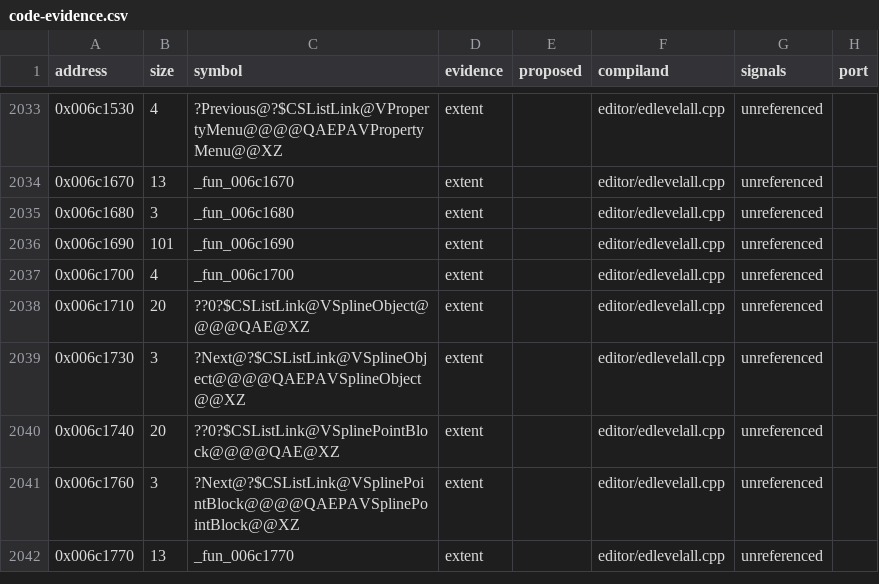
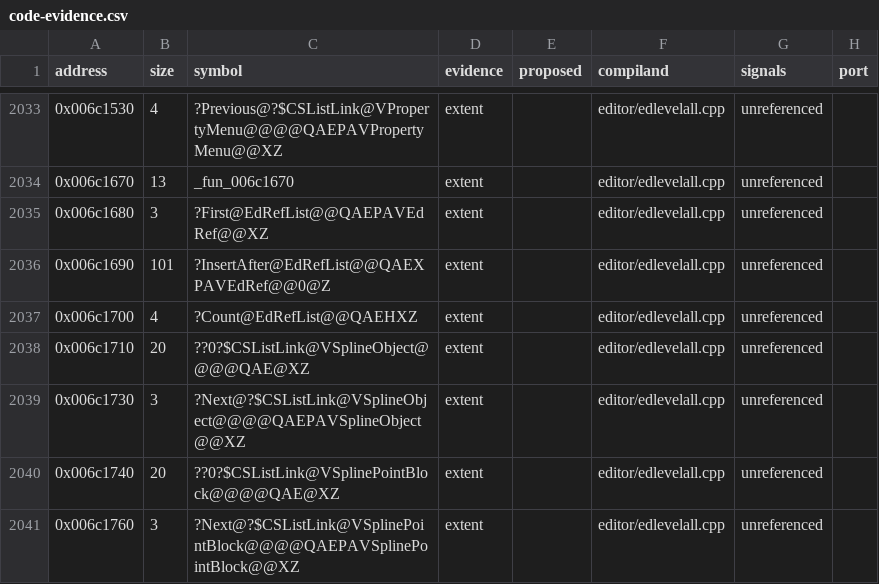
Before and after one commit to opensagadev/saga-pc, a CSV file: config/code-evidence.csv, drawn as a sheet; only a part is shown, gaps mark what is left out; the shorter side is filled out with more unchanged rows.

```diff
--- a/config/code-evidence.csv
+++ b/config/code-evidence.csv
@@ -2034,5 +2034,5 @@ address,size,symbol,evidence,proposed,compiland,signals,port
 0x006c1670,13,_fun_006c1670,extent,,editor/edlevelall.cpp,unreferenced,
-0x006c1680,3,_fun_006c1680,extent,,editor/edlevelall.cpp,unreferenced,
-0x006c1690,101,_fun_006c1690,extent,,editor/edlevelall.cpp,unreferenced,
-0x006c1700,4,_fun_006c1700,extent,,editor/edlevelall.cpp,unreferenced,
+0x006c1680,3,?First@EdRefList@@QAEPAVEdRef@@XZ,extent,,editor/edlevelall.cpp,unreferenced,
+0x006c1690,101,?InsertAfter@EdRefList@@QAEXPAVEdRef@@0@Z,extent,,editor/edlevelall.cpp,unreferenced,
+0x006c1700,4,?Count@EdRefList@@QAEHXZ,extent,,editor/edlevelall.cpp,unreferenced,
 0x006c1710,20,??0?$CSListLink@VSplineObject@@@@QAE@XZ,extent,,editor/edlevelall.cpp,unreferenced,
```
Also changed, not shown: 10 other files.
